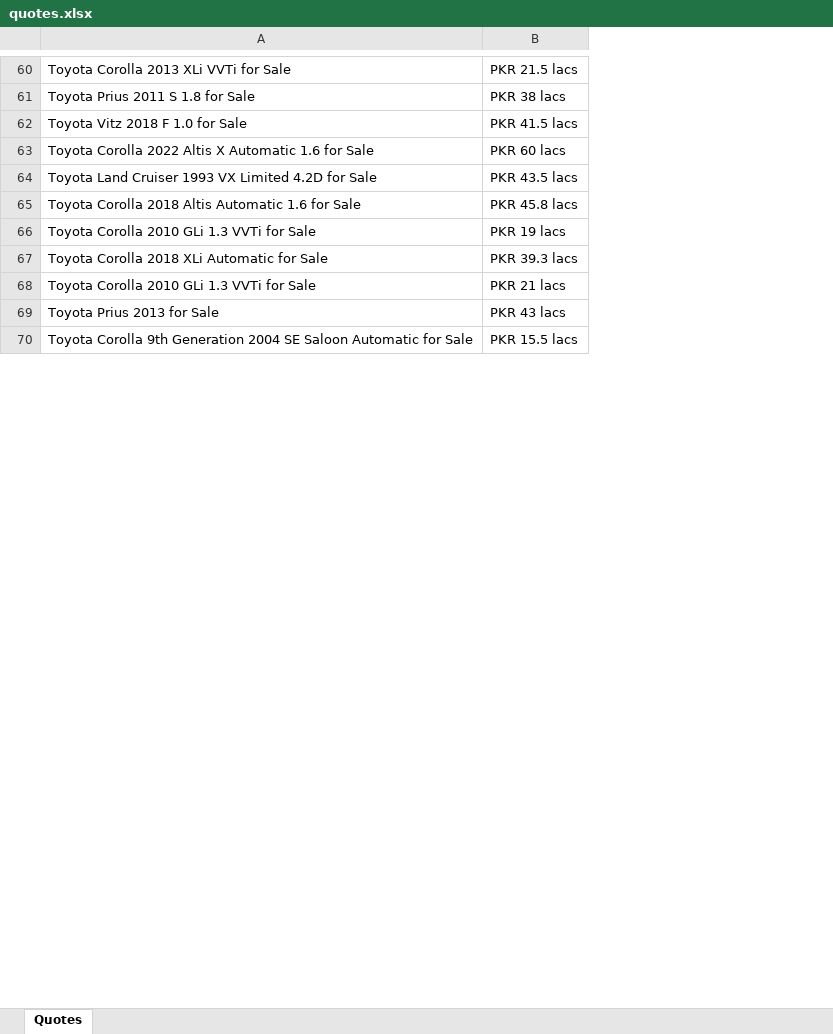
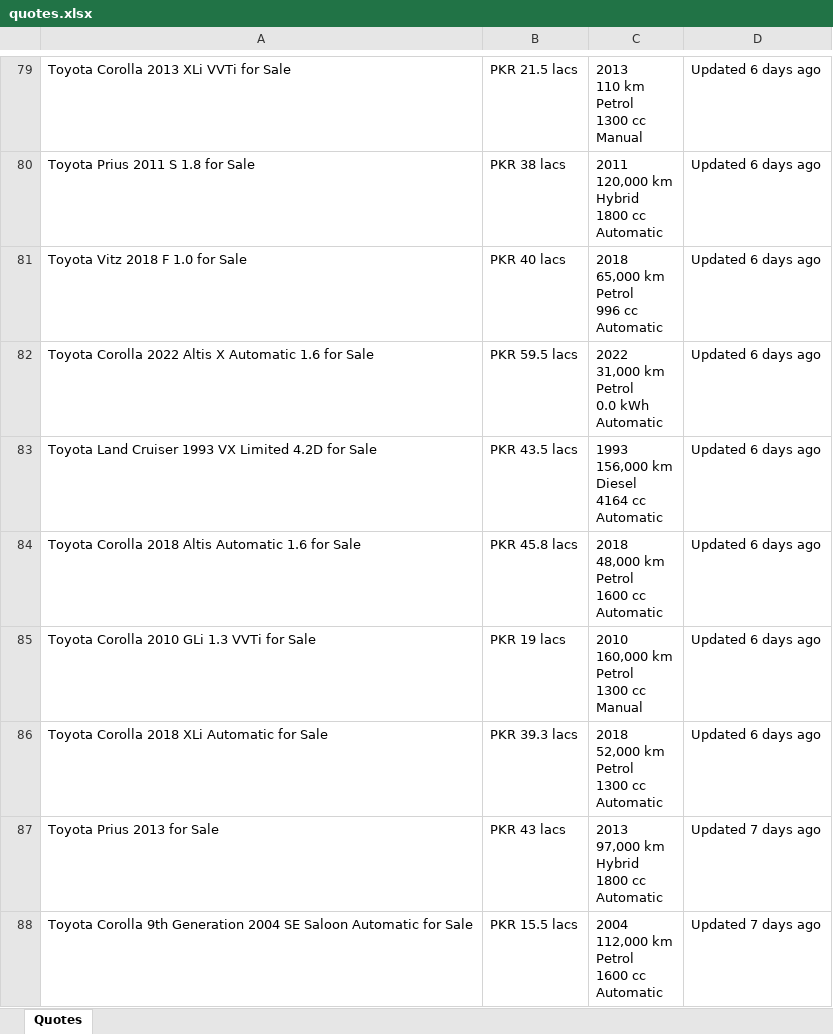
Before and after one commit to murtazahussainrizvi/scrapper, an Excel workbook: quotes.xlsx, sheet Quotes, drawn as a sheet; only a part is shown, gaps mark what is left out; values as stored, in another font and other column widths than the file's, no borders; removed rows and columns are numbered as before the commit, all else as after; ↵ is a line break in a cell; the diff covers the shown part only; the diff names each change by its address in the sheet, - before the commit and + after, or states it on an @@ line.

```diff
--- a/quotes.xlsx (sheet Quotes)
+++ b/quotes.xlsx (sheet Quotes)
+column C, rows 79-88: 2013 ↵ 110 km ↵ Petrol ↵ 1300 cc ↵ Manual | 2011 ↵ 120,000 km ↵ Hybrid ↵ 1800 cc ↵ Automatic | 2018 ↵ 65,000 km ↵ Petrol ↵ 996 cc ↵ Automatic | 2022 ↵ 31,000 km ↵ Petrol ↵ 0.0 kWh ↵ Automatic | 1993 ↵ 156,000 km ↵ Diesel ↵ 4164 cc ↵ Automatic | 2018 ↵ 48,000 km ↵ Petrol ↵ 1600 cc ↵ Automatic | 2010 ↵ 160,000 km ↵ Petrol ↵ 1300 cc ↵ Manual | 2018 ↵ 52,000 km ↵ Petrol ↵ 1300 cc ↵ Automatic | 2013 ↵ 97,000 km ↵ Hybrid ↵ 1800 cc ↵ Automatic | 2004 ↵ 112,000 km ↵ Petrol ↵ 1600 cc ↵ Automatic
+column D, rows 79-88: Updated 6 days ago | Updated 6 days ago | Updated 6 days ago | Updated 6 days ago | Updated 6 days ago | Updated 6 days ago | Updated 6 days ago | Updated 6 days ago | Updated 7 days ago | Updated 7 days ago
-B81: PKR 41.5 lacs
+B81: PKR 40 lacs
-B82: PKR 60 lacs
+B82: PKR 59.5 lacs
-row 68: Toyota Corolla 2010 GLi 1.3 VVTi for Sale | PKR 21 lacs
```
Also changed, not shown: 22 added rows, 17 removed rows, 5 moved rows and 16 edited cells elsewhere in this sheet, 1 other file.
